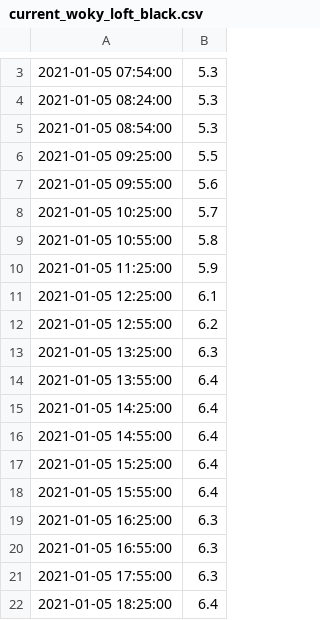
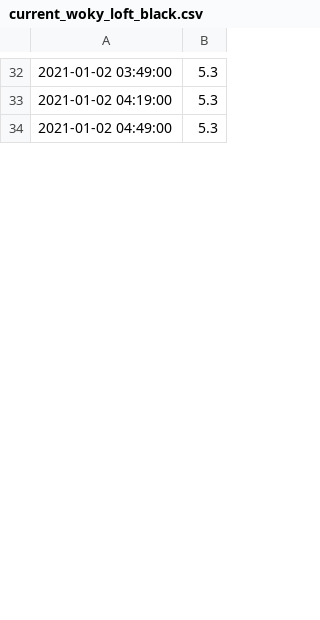
Before and after one commit to mikethebee/ttn-log-transfer-place, a CSV file: current_woky_loft_black.csv, drawn as a sheet; only a part is shown, gaps mark what is left out; the diff covers the shown part only.

```diff
--- a/current_woky_loft_black.csv
+++ b/current_woky_loft_black.csv
@@ -3,20 +32,3 @@
-2021-01-05 07:54:00,5.3
-2021-01-05 08:24:00,5.3
-2021-01-05 08:54:00,5.3
-2021-01-05 09:25:00,5.5
-2021-01-05 09:55:00,5.6
-2021-01-05 10:25:00,5.7
-2021-01-05 10:55:00,5.8
-2021-01-05 11:25:00,5.9
-2021-01-05 12:25:00,6.1
-2021-01-05 12:55:00,6.2
-2021-01-05 13:25:00,6.3
-2021-01-05 13:55:00,6.4
-2021-01-05 14:25:00,6.4
-2021-01-05 14:55:00,6.4
-2021-01-05 15:25:00,6.4
-2021-01-05 15:55:00,6.4
-2021-01-05 16:25:00,6.3
-2021-01-05 16:55:00,6.3
-2021-01-05 17:55:00,6.3
-2021-01-05 18:25:00,6.4
+2021-01-02 03:49:00,5.3
+2021-01-02 04:19:00,5.3
+2021-01-02 04:49:00,5.3
```
Also changed, not shown: 32 added rows, 18 removed rows and 2 edited cells elsewhere in this file, current_woky_loft_batt.csv, current_woky_loft_red.csv, 1 other file.
